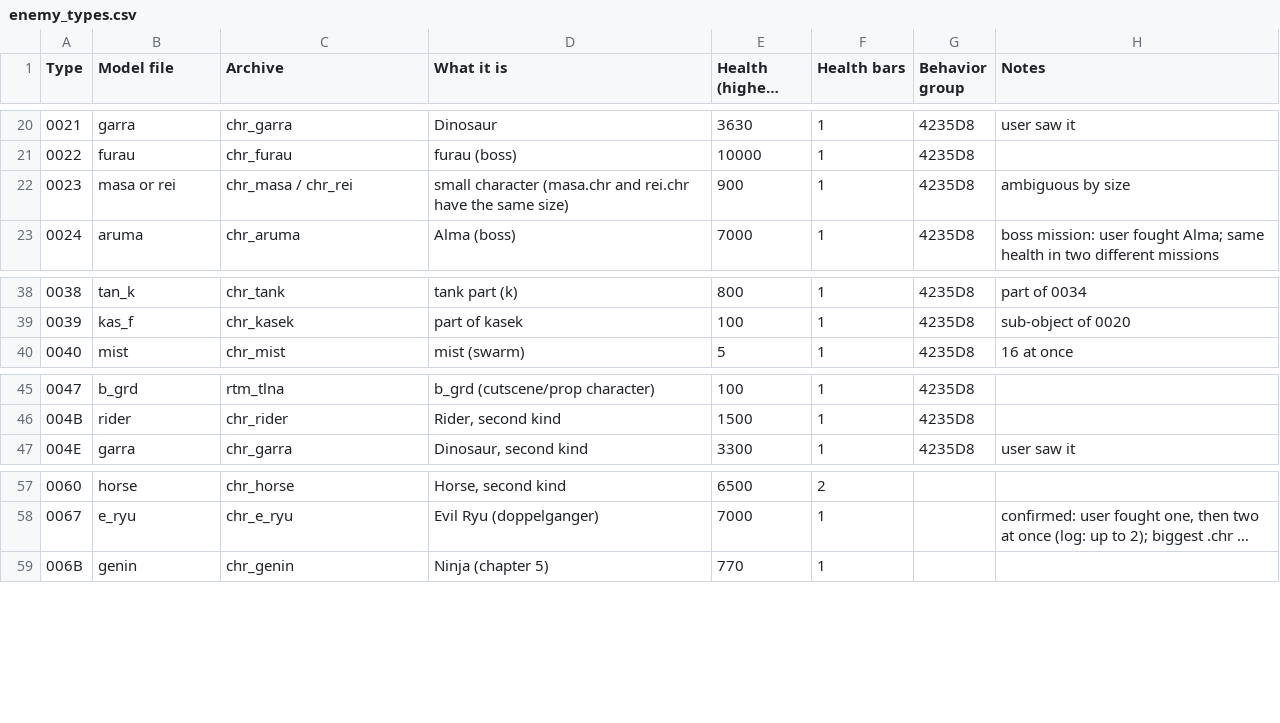
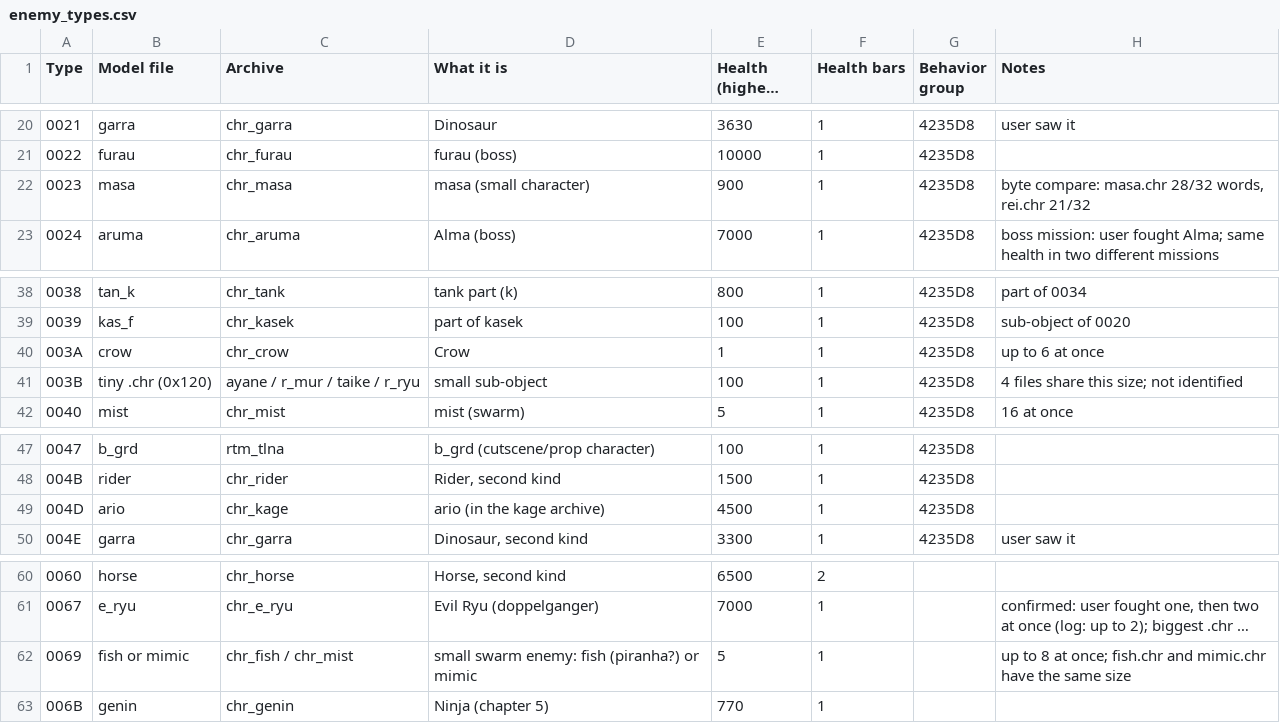
Before and after one commit to Amin447/ngbrecomp, a CSV file: docs/enemy_types.csv, drawn as a sheet; only a part is shown, gaps mark what is left out; long unchanged cells end in …; the diff names each change by its address in the sheet, - before the commit and + after, or states it on an @@ line.

```diff
--- a/docs/enemy_types.csv
+++ b/docs/enemy_types.csv
-B22 (Model file): masa or rei
+B22 (Model file): masa
-C22 (Archive): chr_masa / chr_rei
+C22 (Archive): chr_masa
-D22 (What it is): small character (masa.chr and rei.chr have the same size)
+D22 (What it is): masa (small character)
-H22 (Notes): ambiguous by size
+H22 (Notes): byte compare: masa.chr 28/32 words, rei.chr 21/32
+row 40: 003A | crow | chr_crow | Crow | 1 | 1 | 4235D8 | up to 6 at once
+row 41: 003B | tiny .chr (0x120) | ayane / r_mur / taike / r_ryu | small sub-object | 100 | 1 | 4235D8 | 4 files share this size; not identified
+row 49: 004D | ario | chr_kage | ario (in the kage archive) | 4500 | 1 | 4235D8
+row 62: 0069 | fish or mimic | chr_fish / chr_mist | small swarm enemy: fish (piranha?) or mimic | 5 | 1 |  | up to 8 at once; fish.chr and mimic.chr have the same size
```
Also changed, not shown: 1 other file.
